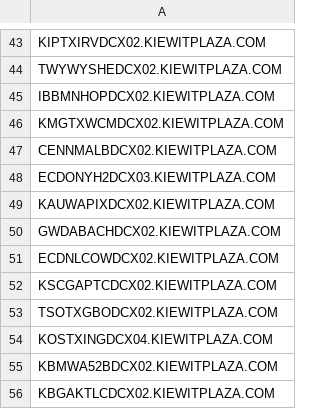
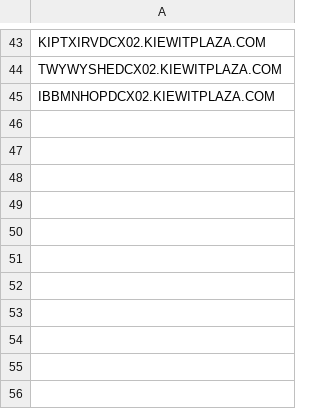
Before and after one commit to joshhaggin/MultiTool, a CSV file: lib/DC.csv, drawn as a sheet; only a part is shown, gaps mark what is left out; the diff names each change by its address in the sheet, - before the commit and + after, or states it on an @@ line.

Commit message:
New build to start moving functions to the global.ps1 and globals.ps1 files for easier updating and editing.
Signed-off-by: Josh.Haggin <Josh.Haggin@kiewit.com>

```diff
--- a/lib/DC.csv
+++ b/lib/DC.csv
-row 46: KMGTXWCMDCX02.KIEWITPLAZA.COM
-row 47: CENNMALBDCX02.KIEWITPLAZA.COM
-row 48: ECDONYH2DCX03.KIEWITPLAZA.COM
-row 49: KAUWAPIXDCX02.KIEWITPLAZA.COM
-row 50: GWDABACHDCX02.KIEWITPLAZA.COM
-row 51: ECDNLCOWDCX02.KIEWITPLAZA.COM
-row 52: KSCGAPTCDCX02.KIEWITPLAZA.COM
-row 53: TSOTXGBODCX02.KIEWITPLAZA.COM
-row 54: KOSTXINGDCX04.KIEWITPLAZA.COM
-row 55: KBMWA52BDCX02.KIEWITPLAZA.COM
-row 56: KBGAKTLCDCX02.KIEWITPLAZA.COM
```
Also changed, not shown: 18 other files.
